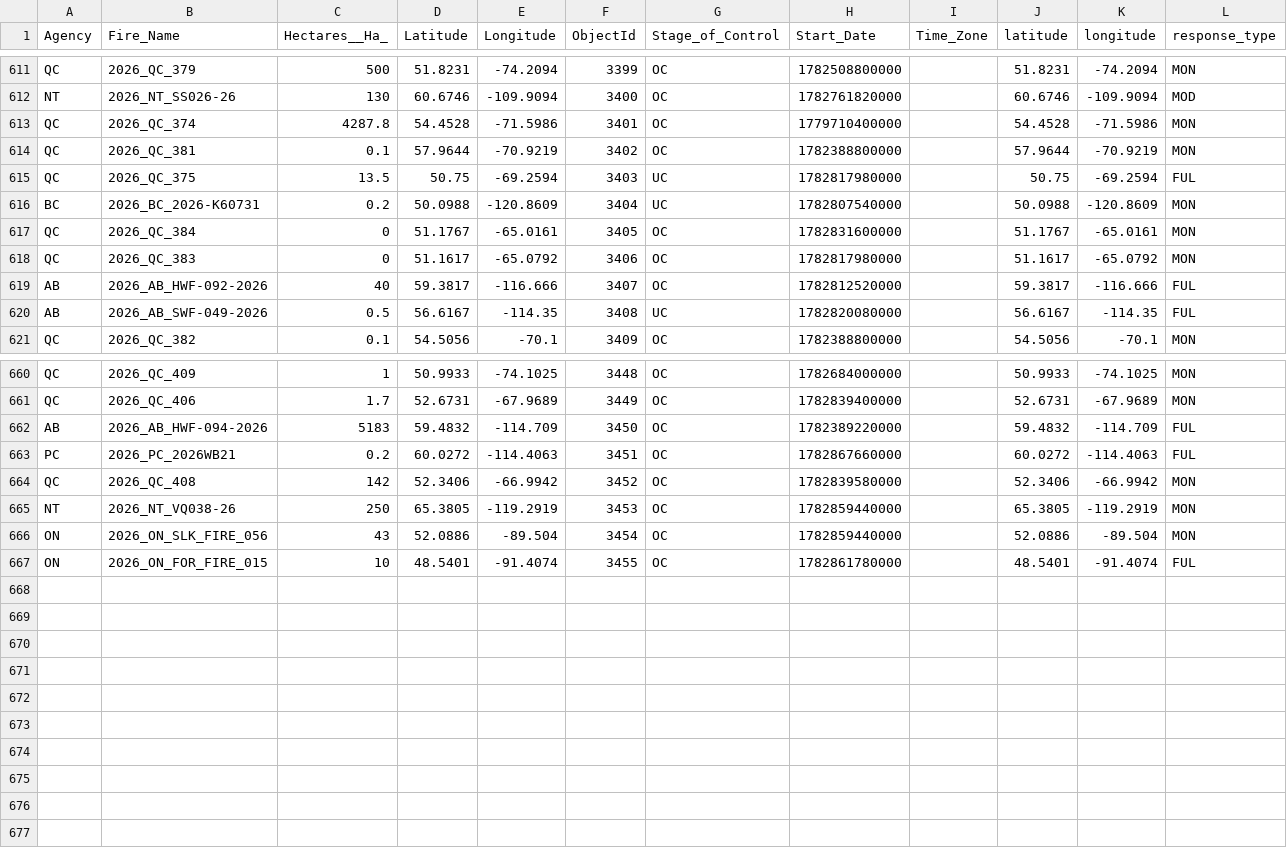
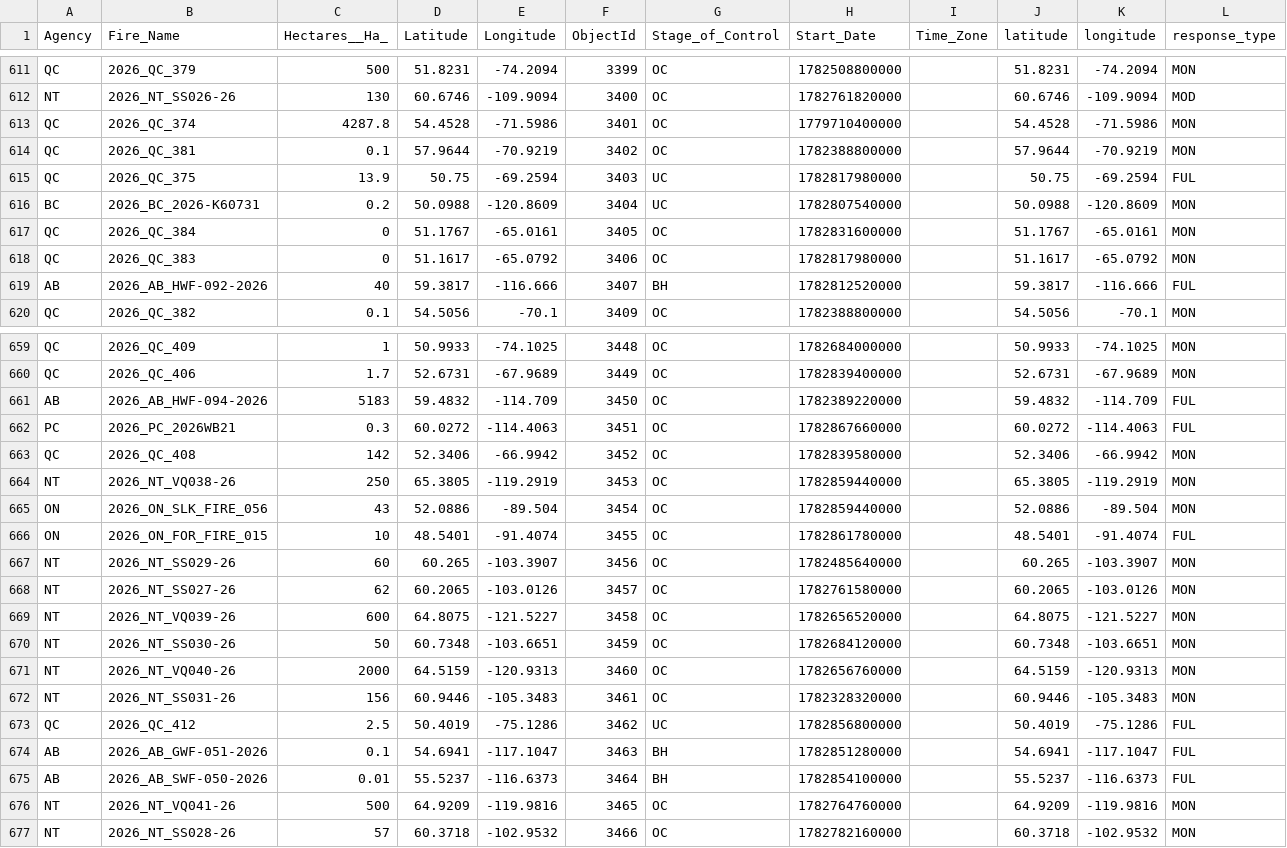
Before and after one commit to romith05/wildfire-dashboard-public, a CSV file: public_dashboard_bundle/data/active_fires.csv, drawn as a sheet; only a part is shown, gaps mark what is left out; the diff covers the shown part only.

Commit message:
Update public dashboard bundle live_weather_province_current_20260701_061701 20260701T063016Z

```diff
--- a/public_dashboard_bundle/data/active_fires.csv
+++ b/public_dashboard_bundle/data/active_fires.csv
@@ -614,3 +614,3 @@ QC,2026_QC_374,4287.8,54.4528,-71.5986,3401,OC,1779710400000,,54.4528,-71.5986,M
 QC,2026_QC_381,0.1,57.9644,-70.9219,3402,OC,1782388800000,,57.9644,-70.9219,MON
-QC,2026_QC_375,13.5,50.75,-69.2594,3403,UC,1782817980000,,50.75,-69.2594,FUL
+QC,2026_QC_375,13.9,50.75,-69.2594,3403,UC,1782817980000,,50.75,-69.2594,FUL
 BC,2026_BC_2026-K60731,0.2,50.0988,-120.8609,3404,UC,1782807540000,,50.0988,-120.8609,MON
@@ -618,4 +618,3 @@ QC,2026_QC_384,0,51.1767,-65.0161,3405,OC,1782831600000,,51.1767,-65.0161,MON
 QC,2026_QC_383,0,51.1617,-65.0792,3406,OC,1782817980000,,51.1617,-65.0792,MON
-AB,2026_AB_HWF-092-2026,40,59.3817,-116.666,3407,OC,1782812520000,,59.3817,-116.666,FUL
-AB,2026_AB_SWF-049-2026,0.5,56.6167,-114.35,3408,UC,1782820080000,,56.6167,-114.35,FUL
+AB,2026_AB_HWF-092-2026,40,59.3817,-116.666,3407,BH,1782812520000,,59.3817,-116.666,FUL
 QC,2026_QC_382,0.1,54.5056,-70.1,3409,OC,1782388800000,,54.5056,-70.1,MON
@@ -662,3 +661,3 @@ QC,2026_QC_406,1.7,52.6731,-67.9689,3449,OC,1782839400000,,52.6731,-67.9689,MON
 AB,2026_AB_HWF-094-2026,5183,59.4832,-114.709,3450,OC,1782389220000,,59.4832,-114.709,FUL
-PC,2026_PC_2026WB21,0.2,60.0272,-114.4063,3451,OC,1782867660000,,60.0272,-114.4063,FUL
+PC,2026_PC_2026WB21,0.3,60.0272,-114.4063,3451,OC,1782867660000,,60.0272,-114.4063,FUL
 QC,2026_QC_408,142,52.3406,-66.9942,3452,OC,1782839580000,,52.3406,-66.9942,MON
@@ -667 +666,12 @@ ON,2026_ON_SLK_FIRE_056,43,52.0886,-89.504,3454,OC,1782859440000,,52.0886,-89.50
 ON,2026_ON_FOR_FIRE_015,10,48.5401,-91.4074,3455,OC,1782861780000,,48.5401,-91.4074,FUL
+NT,2026_NT_SS029-26,60,60.265,-103.3907,3456,OC,1782485640000,,60.265,-103.3907,MON
+NT,2026_NT_SS027-26,62,60.2065,-103.0126,3457,OC,1782761580000,,60.2065,-103.0126,MON
+NT,2026_NT_VQ039-26,600,64.8075,-121.5227,3458,OC,1782656520000,,64.8075,-121.5227,MON
+NT,2026_NT_SS030-26,50,60.7348,-103.6651,3459,OC,1782684120000,,60.7348,-103.6651,MON
+NT,2026_NT_VQ040-26,2000,64.5159,-120.9313,3460,OC,1782656760000,,64.5159,-120.9313,MON
+NT,2026_NT_SS031-26,156,60.9446,-105.3483,3461,OC,1782328320000,,60.9446,-105.3483,MON
+QC,2026_QC_412,2.5,50.4019,-75.1286,3462,UC,1782856800000,,50.4019,-75.1286,FUL
+AB,2026_AB_GWF-051-2026,0.1,54.6941,-117.1047,3463,BH,1782851280000,,54.6941,-117.1047,FUL
+AB,2026_AB_SWF-050-2026,0.01,55.5237,-116.6373,3464,BH,1782854100000,,55.5237,-116.6373,FUL
+NT,2026_NT_VQ041-26,500,64.9209,-119.9816,3465,OC,1782764760000,,64.9209,-119.9816,MON
+NT,2026_NT_SS028-26,57,60.3718,-102.9532,3466,OC,1782782160000,,60.3718,-102.9532,MON
```
Also changed, not shown: 19 edited cells elsewhere in this file, public_dashboard_bundle/data/prospective_validation_log.csv, 10 other files.
